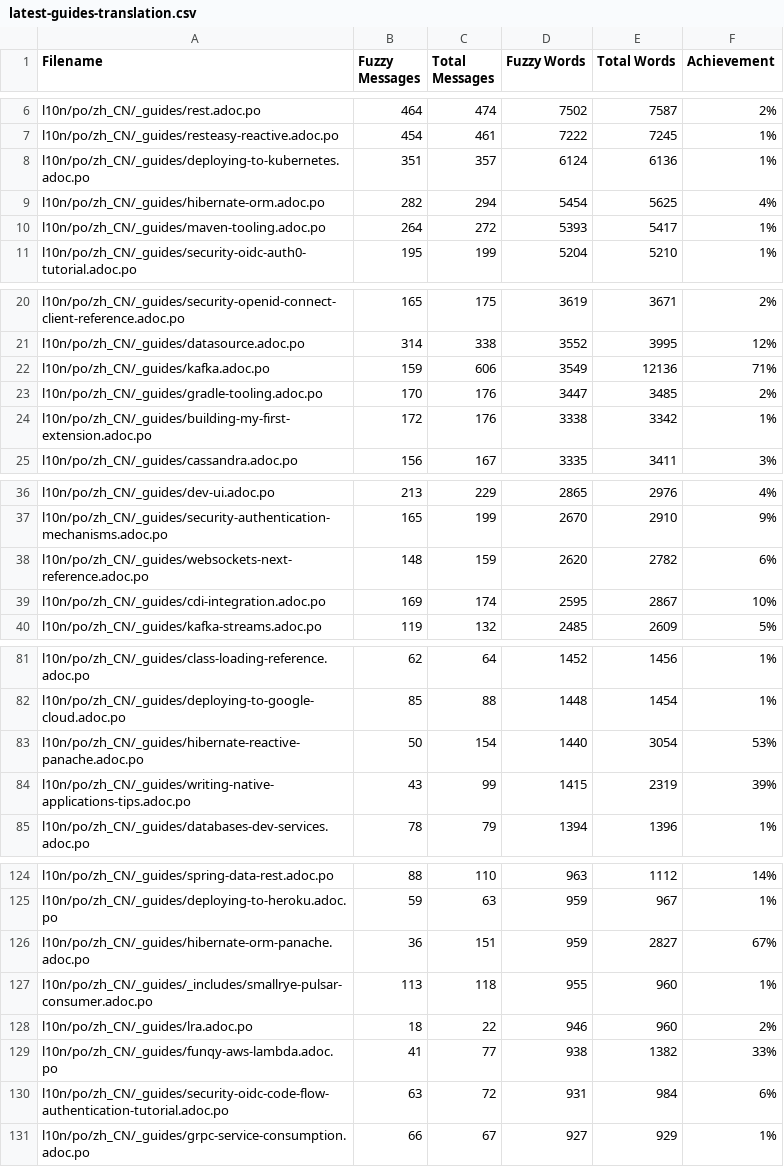
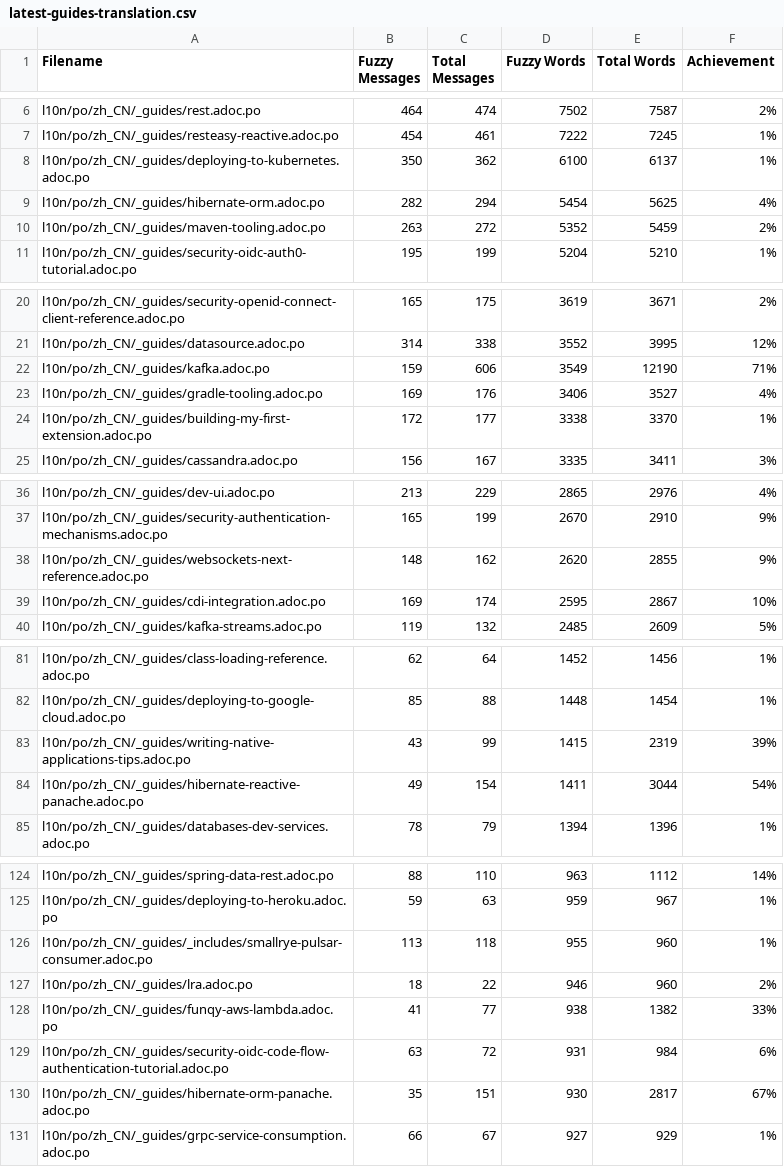
Before and after one commit to zhfeng/cn.quarkus.io, a CSV file: l10n/stats/latest-guides-translation.csv, drawn as a sheet; only a part is shown, gaps mark what is left out; the diff covers the shown part only.

```diff
--- a/l10n/stats/latest-guides-translation.csv
+++ b/l10n/stats/latest-guides-translation.csv
@@ -7,5 +7,5 @@ l10n/po/zh_CN/_guides/rest.adoc.po, 464, 474, 7502, 7587, 2%
 l10n/po/zh_CN/_guides/resteasy-reactive.adoc.po, 454, 461, 7222, 7245, 1%
-l10n/po/zh_CN/_guides/deploying-to-kubernetes.adoc.po, 351, 357, 6124, 6136, 1%
+l10n/po/zh_CN/_guides/deploying-to-kubernetes.adoc.po, 350, 362, 6100, 6137, 1%
 l10n/po/zh_CN/_guides/hibernate-orm.adoc.po, 282, 294, 5454, 5625, 4%
-l10n/po/zh_CN/_guides/maven-tooling.adoc.po, 264, 272, 5393, 5417, 1%
+l10n/po/zh_CN/_guides/maven-tooling.adoc.po, 263, 272, 5352, 5459, 2%
 l10n/po/zh_CN/_guides/security-oidc-auth0-tutorial.adoc.po, 195, 199, 5204, 5210, 1%
@@ -21,5 +21,5 @@ l10n/po/zh_CN/_guides/security-openid-connect-client-reference.adoc.po, 165, 175
 l10n/po/zh_CN/_guides/datasource.adoc.po, 314, 338, 3552, 3995, 12%
-l10n/po/zh_CN/_guides/kafka.adoc.po, 159, 606, 3549, 12136, 71%
-l10n/po/zh_CN/_guides/gradle-tooling.adoc.po, 170, 176, 3447, 3485, 2%
-l10n/po/zh_CN/_guides/building-my-first-extension.adoc.po, 172, 176, 3338, 3342, 1%
+l10n/po/zh_CN/_guides/kafka.adoc.po, 159, 606, 3549, 12190, 71%
+l10n/po/zh_CN/_guides/gradle-tooling.adoc.po, 169, 176, 3406, 3527, 4%
+l10n/po/zh_CN/_guides/building-my-first-extension.adoc.po, 172, 177, 3338, 3370, 1%
 l10n/po/zh_CN/_guides/cassandra.adoc.po, 156, 167, 3335, 3411, 3%
@@ -37,3 +37,3 @@ l10n/po/zh_CN/_guides/dev-ui.adoc.po, 213, 229, 2865, 2976, 4%
 l10n/po/zh_CN/_guides/security-authentication-mechanisms.adoc.po, 165, 199, 2670, 2910, 9%
-l10n/po/zh_CN/_guides/websockets-next-reference.adoc.po, 148, 159, 2620, 2782, 6%
+l10n/po/zh_CN/_guides/websockets-next-reference.adoc.po, 148, 162, 2620, 2855, 9%
 l10n/po/zh_CN/_guides/cdi-integration.adoc.po, 169, 174, 2595, 2867, 10%
@@ -82,4 +82,4 @@ l10n/po/zh_CN/_guides/class-loading-reference.adoc.po, 62, 64, 1452, 1456, 1%
 l10n/po/zh_CN/_guides/deploying-to-google-cloud.adoc.po, 85, 88, 1448, 1454, 1%
-l10n/po/zh_CN/_guides/hibernate-reactive-panache.adoc.po, 50, 154, 1440, 3054, 53%
 l10n/po/zh_CN/_guides/writing-native-applications-tips.adoc.po, 43, 99, 1415, 2319, 39%
+l10n/po/zh_CN/_guides/hibernate-reactive-panache.adoc.po, 49, 154, 1411, 3044, 54%
 l10n/po/zh_CN/_guides/databases-dev-services.adoc.po, 78, 79, 1394, 1396, 1%
@@ -125,3 +125,2 @@ l10n/po/zh_CN/_guides/spring-data-rest.adoc.po, 88, 110, 963, 1112, 14%
 l10n/po/zh_CN/_guides/deploying-to-heroku.adoc.po, 59, 63, 959, 967, 1%
-l10n/po/zh_CN/_guides/hibernate-orm-panache.adoc.po, 36, 151, 959, 2827, 67%
 l10n/po/zh_CN/_guides/_includes/smallrye-pulsar-consumer.adoc.po, 113, 118, 955, 960, 1%
@@ -130,2 +129,3 @@ l10n/po/zh_CN/_guides/funqy-aws-lambda.adoc.po, 41, 77, 938, 1382, 33%
 l10n/po/zh_CN/_guides/security-oidc-code-flow-authentication-tutorial.adoc.po, 63, 72, 931, 984, 6%
+l10n/po/zh_CN/_guides/hibernate-orm-panache.adoc.po, 35, 151, 930, 2817, 67%
 l10n/po/zh_CN/_guides/grpc-service-consumption.adoc.po, 66, 67, 927, 929, 1%
```
Also changed, not shown: 2 edited cells elsewhere in this file, l10n/stats/main-guides-translation.csv, l10n/stats/misc-translation.csv, 1 other file.
